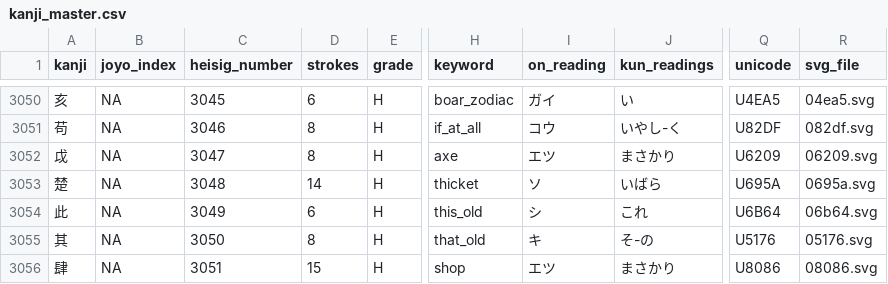
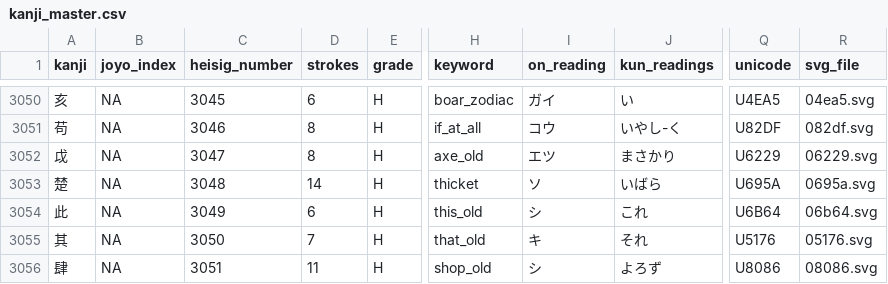
Before and after one commit to sansymeon/japanese.jp, a CSV file: kml/data/kanji/kanji_master.csv, drawn as a sheet; only a part is shown, gaps mark what is left out; the diff names each change by its address in the sheet, - before the commit and + after, or states it on an @@ line.

Commit message:
update lesson 32

```diff
--- a/kml/data/kanji/kanji_master.csv
+++ b/kml/data/kanji/kanji_master.csv
-H3052 (keyword): axe
+H3052 (keyword): axe_old
-Q3052 (unicode): U6209
+Q3052 (unicode): U6229
-R3052 (svg_file): 06209.svg
+R3052 (svg_file): 06229.svg
-D3055 (strokes): 8
+D3055 (strokes): 7
-J3055 (kun_readings): そ-の
+J3055 (kun_readings): それ
-D3056 (strokes): 15
+D3056 (strokes): 11
-H3056 (keyword): shop
+H3056 (keyword): shop_old
-I3056 (on_reading): エツ
+I3056 (on_reading): シ
-J3056 (kun_readings): まさかり
+J3056 (kun_readings): よろず
```
Also changed, not shown: 23 other files.
